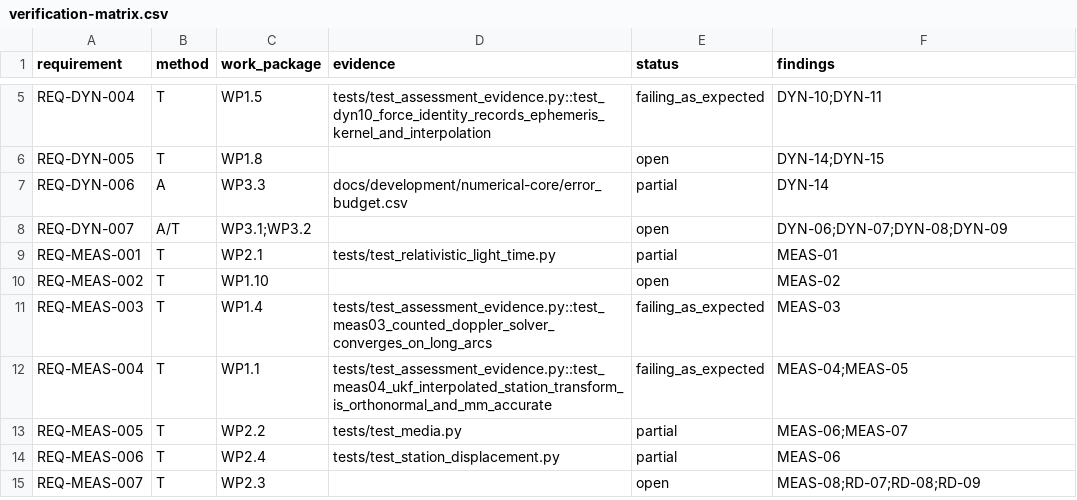
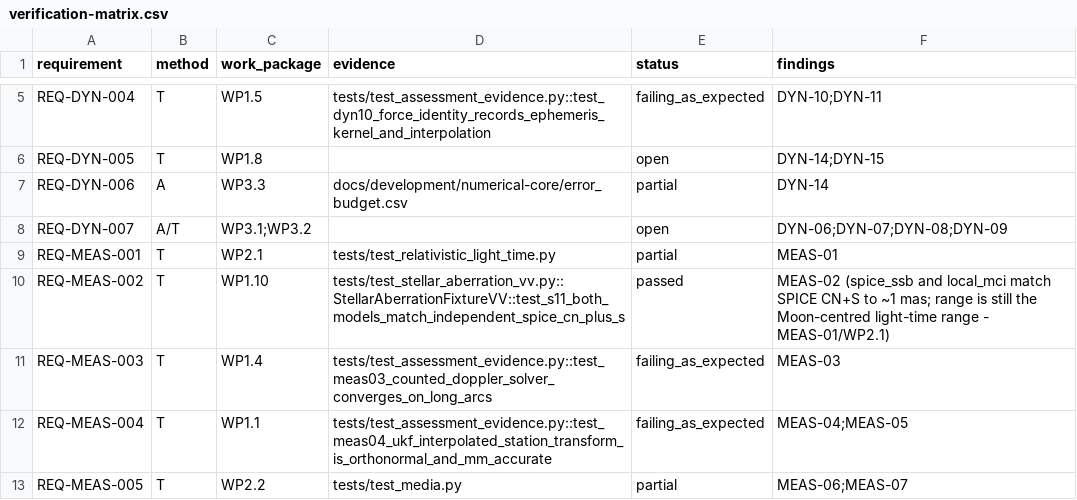
Before and after one commit to halici21/lunar-orbit-determination, a CSV file: docs/assurance/verification-matrix.csv, drawn as a sheet; only a part is shown, gaps mark what is left out; the shorter side is filled out with more unchanged rows.

```diff
--- a/docs/assurance/verification-matrix.csv
+++ b/docs/assurance/verification-matrix.csv
@@ -9,3 +9,3 @@ REQ-DYN-007,A/T,WP3.1;WP3.2,,open,DYN-06;DYN-07;DYN-08;DYN-09
 REQ-MEAS-001,T,WP2.1,tests/test_relativistic_light_time.py,partial,MEAS-01
-REQ-MEAS-002,T,WP1.10,,open,MEAS-02
+REQ-MEAS-002,T,WP1.10,tests/test_stellar_aberration_vv.py::StellarAberrationFixtureVV::test_s11_both_models_match_independent_spice_cn_plus_s,passed,MEAS-02 (spice_ssb and local_mci match SPICE CN+S to ~1 mas; range is still the Moon-centred light-time range - MEAS-01/WP2.1)
 REQ-MEAS-003,T,WP1.4,tests/test_assessment_evidence.py::test_meas03_counted_doppler_solver_converges_on_long_arcs,failing_as_expected,MEAS-03
```
Also changed, not shown: 8 other files.
